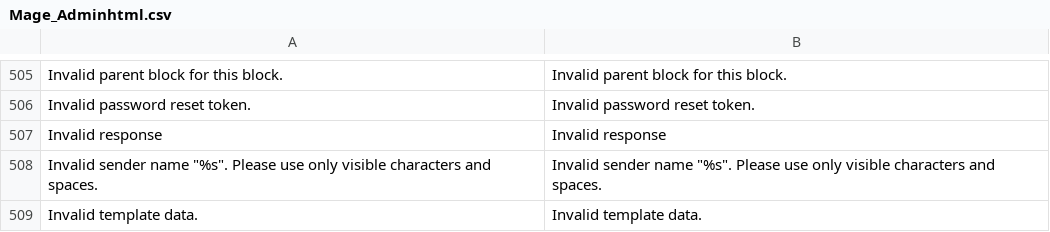
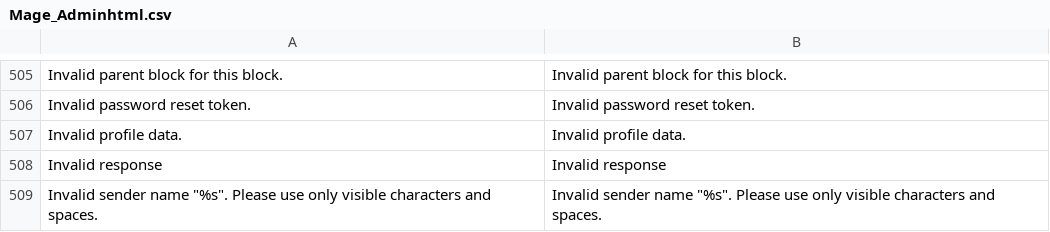
Before and after one commit to colinmollenhour/magento-lts, a CSV file: app/locale/en_US/Mage_Adminhtml.csv, drawn as a sheet; only a part is shown, gaps mark what is left out; the shorter side is filled out with more unchanged rows; the diff names each change by its address in the sheet, - before the commit and + after, or states it on an @@ line.

```diff
--- a/app/locale/en_US/Mage_Adminhtml.csv
+++ b/app/locale/en_US/Mage_Adminhtml.csv
+row 507: Invalid profile data. | Invalid profile data.
```
Also changed, not shown: 15 other files.
